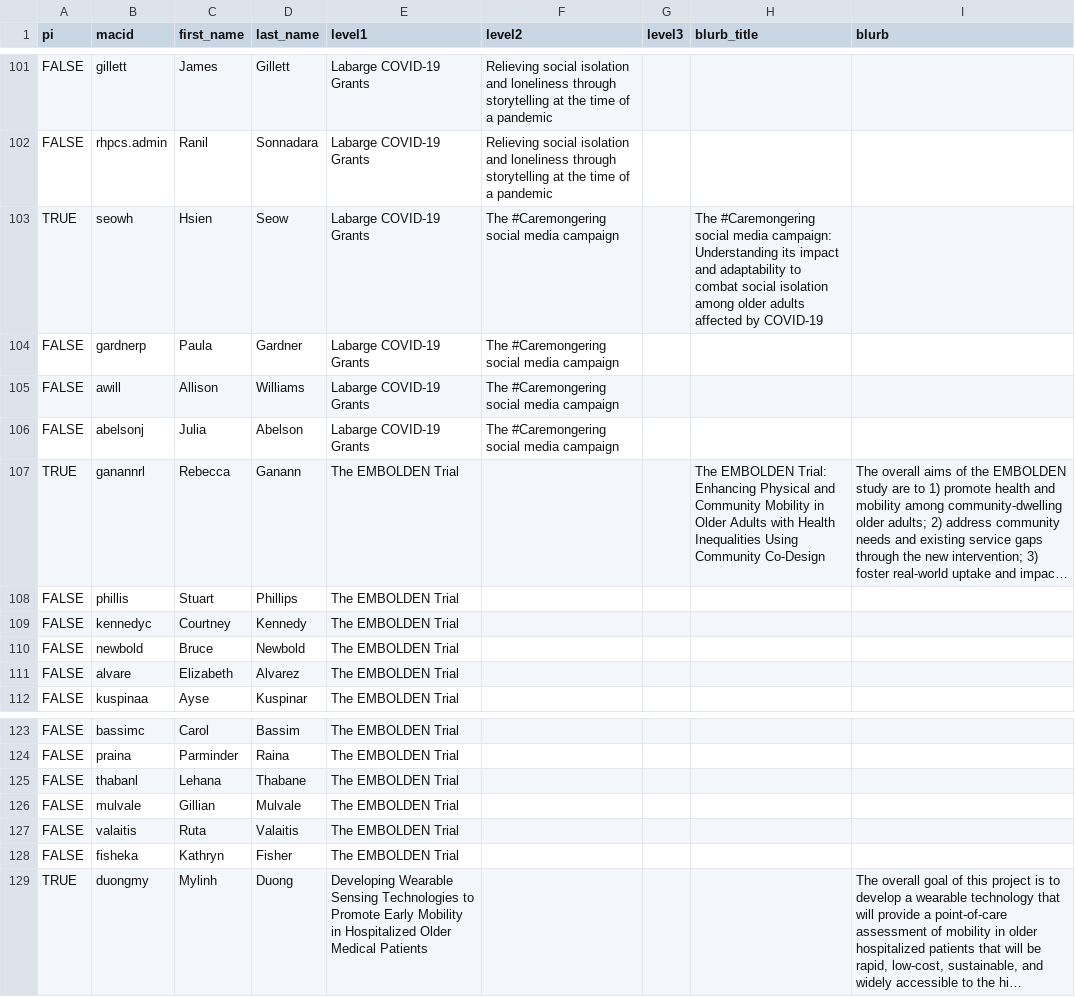
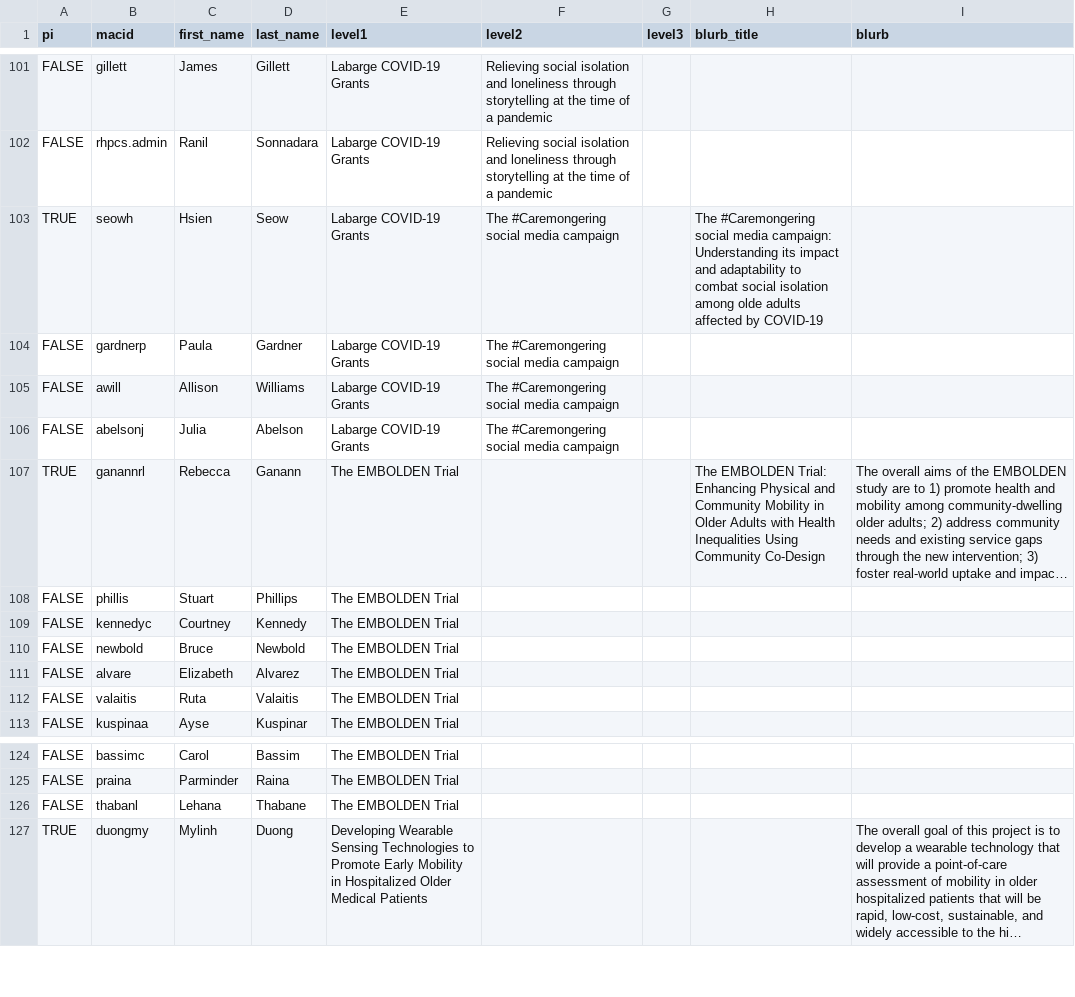
Before and after one commit to McMaster-University-Library/mira_visualization, a CSV file: src/shared_assets/project_grant.csv, drawn as a sheet; only a part is shown, gaps mark what is left out; long unchanged cells end in …; removed rows and columns are numbered as before the commit, all else as after; the diff names each change by its address in the sheet, - before the commit and + after, or states it on an @@ line.

```diff
--- a/src/shared_assets/project_grant.csv
+++ b/src/shared_assets/project_grant.csv
-H103 (blurb_title): …isolation among older adults affected…
+H103 (blurb_title): …isolation among olde adults affected…
@@ row 127 moved to row 112: FALSE @@
-row 126: FALSE | mulvale | Gillian | Mulvale | The EMBOLDEN Trial
-row 128: FALSE | fisheka | Kathryn | Fisher | The EMBOLDEN Trial
```
Also changed, not shown: 12 other files.
